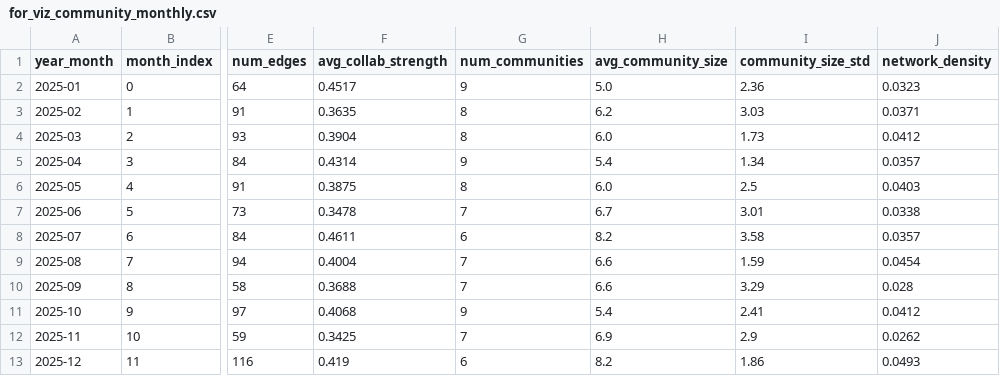
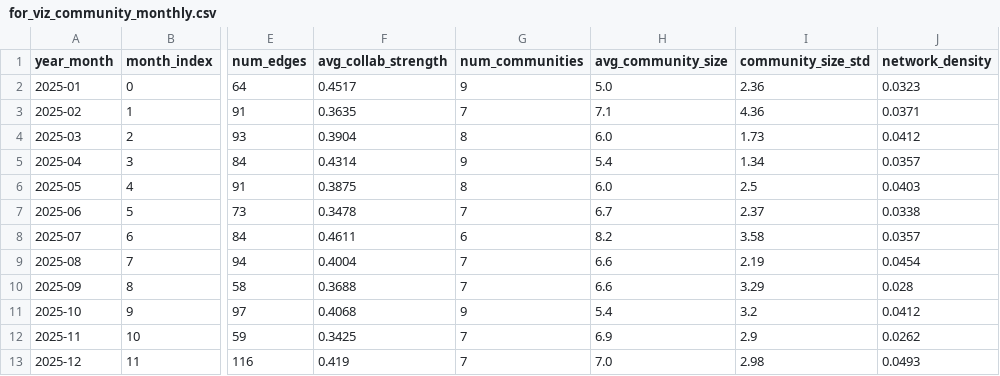
Before and after one commit to perrrseus/OpenSaga, a CSV file: viz/for_viz_community_monthly.csv, drawn as a sheet; only a part is shown, gaps mark what is left out; the diff names each change by its address in the sheet, - before the commit and + after, or states it on an @@ line.

```diff
--- a/viz/for_viz_community_monthly.csv
+++ b/viz/for_viz_community_monthly.csv
-G3 (num_communities): 8
+G3 (num_communities): 7
-H3 (avg_community_size): 6.2
+H3 (avg_community_size): 7.1
-I3 (community_size_std): 3.03
+I3 (community_size_std): 4.36
-I7 (community_size_std): 3.01
+I7 (community_size_std): 2.37
-I9 (community_size_std): 1.59
+I9 (community_size_std): 2.19
-I11 (community_size_std): 2.41
+I11 (community_size_std): 3.2
-G13 (num_communities): 6
+G13 (num_communities): 7
-H13 (avg_community_size): 8.2
+H13 (avg_community_size): 7.0
-I13 (community_size_std): 1.86
+I13 (community_size_std): 2.98
```
Also changed, not shown: 22 other files.
